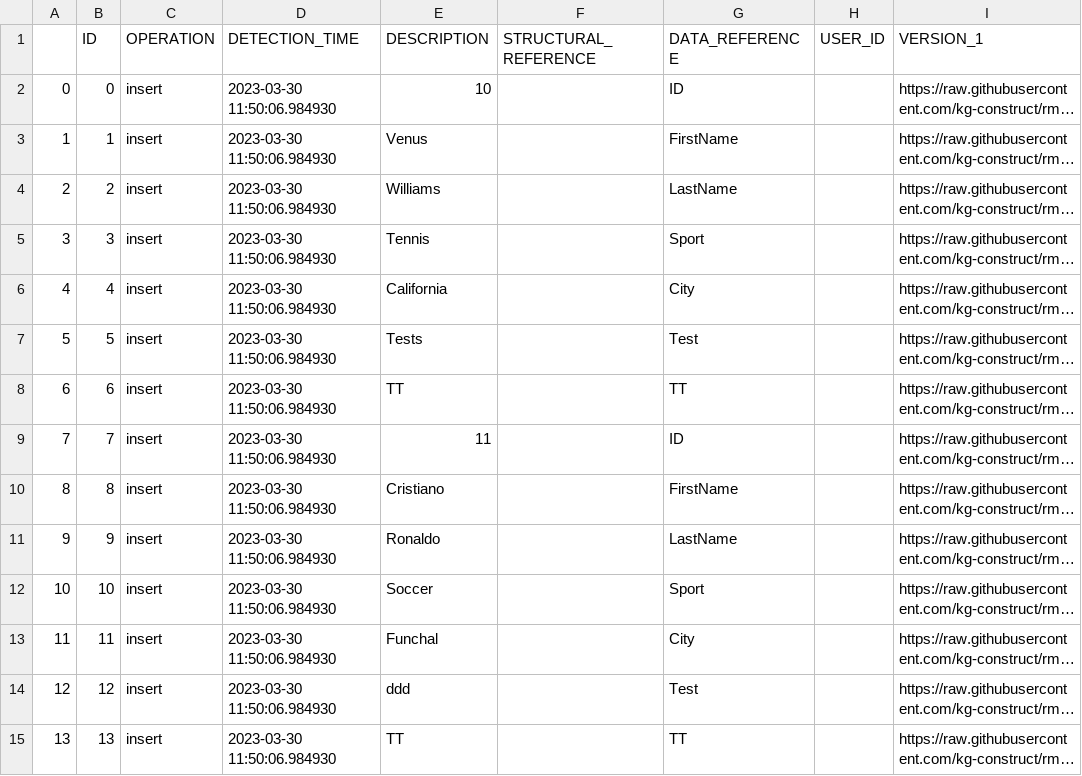
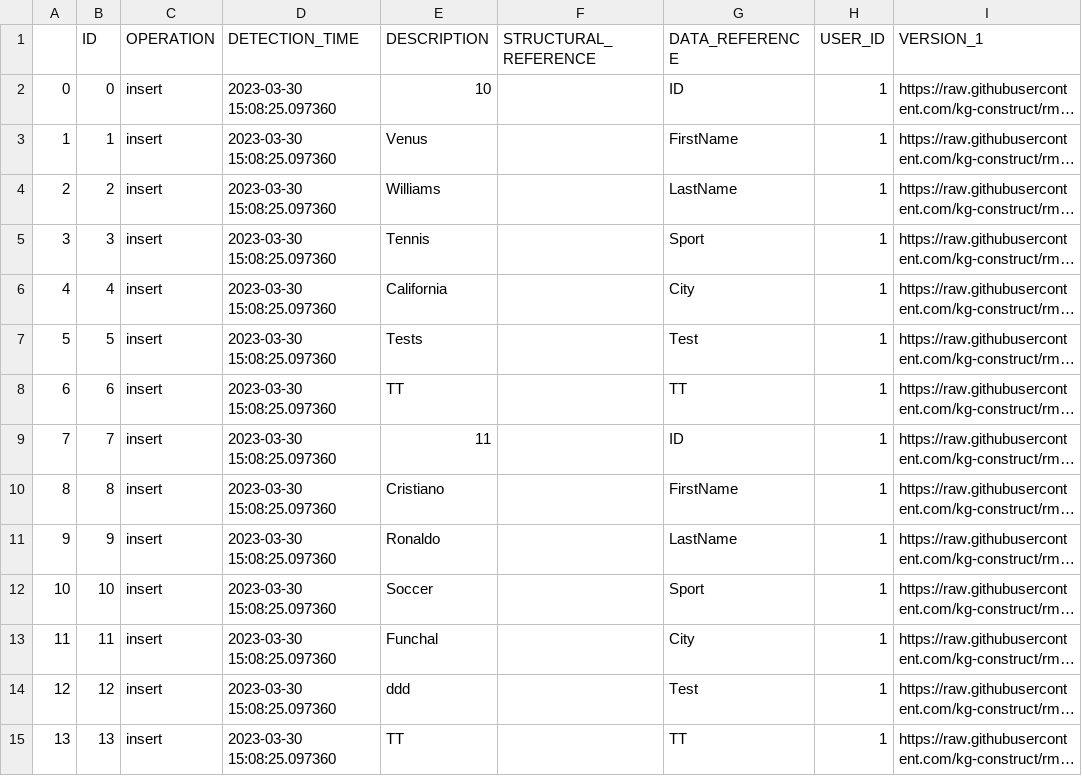
Before and after one commit to alex-randles/MQI-Framework, a CSV file: static/change_detection_cache/changes_info/changes_detected.csv, drawn as a sheet; only a part is shown; long unchanged cells end in …; the diff covers the shown part only; the diff names each change by its address in the sheet, - before the commit and + after, or states it on an @@ line.

```diff
--- a/static/change_detection_cache/changes_info/changes_detected.csv
+++ b/static/change_detection_cache/changes_info/changes_detected.csv
-D2:D15 (DETECTION_TIME): 2023-03-30 11:50:06.984930
+D2:D15 (DETECTION_TIME): 2023-03-30 15:08:25.097360
-H2:H15 (USER_ID): (empty)
+H2:H15 (USER_ID): 1
```
Also changed, not shown: 51 edited cells elsewhere in this file, static/change_detection_cache/changes_info/notification_details.csv, 4 other files.
